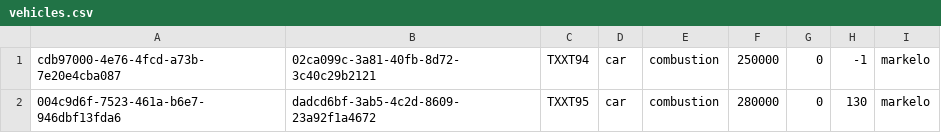
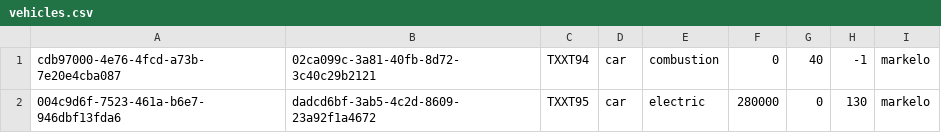
Before and after one commit to edwinvandenbelt/CDSM-NL-profile, a CSV file: import/vehicles.csv, drawn as a sheet.

Commit message:
Implemented vehicles

```diff
--- a/import/vehicles.csv
+++ b/import/vehicles.csv
@@ -1,2 +1,2 @@
-cdb97000-4e76-4fcd-a73b-7e20e4cba087;02ca099c-3a81-40fb-8d72-3c40c29b2121;TXXT94;car;combustion;250000;0;-1;markelo
-004c9d6f-7523-461a-b6e7-946dbf13fda6;dadcd6bf-3ab5-4c2d-8609-23a92f1a4672;TXXT95;car;combustion;280000;0;130;markelo
+cdb97000-4e76-4fcd-a73b-7e20e4cba087;02ca099c-3a81-40fb-8d72-3c40c29b2121;TXXT94;car;combustion;0;40;-1;markelo
+004c9d6f-7523-461a-b6e7-946dbf13fda6;dadcd6bf-3ab5-4c2d-8609-23a92f1a4672;TXXT95;car;electric;280000;0;130;markelo
```
Also changed, not shown: 4 other files.
